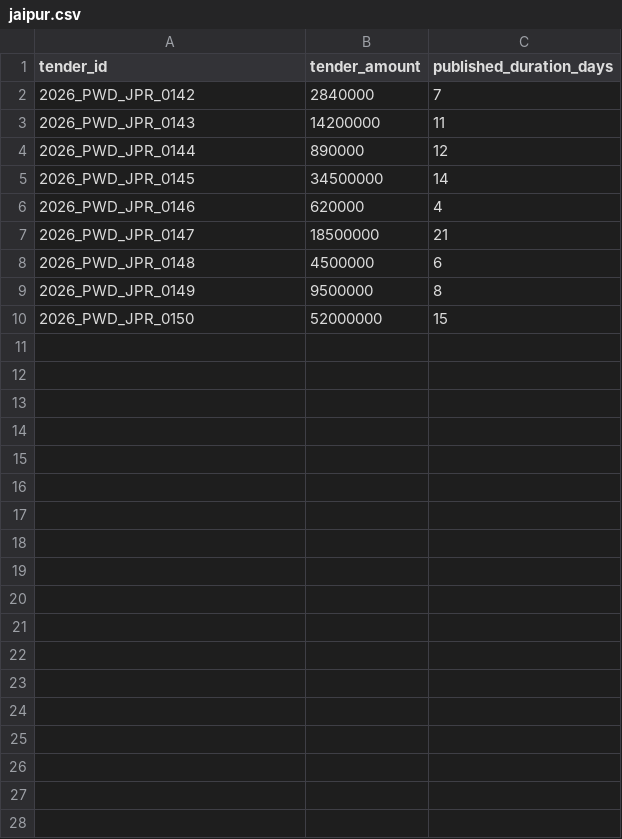
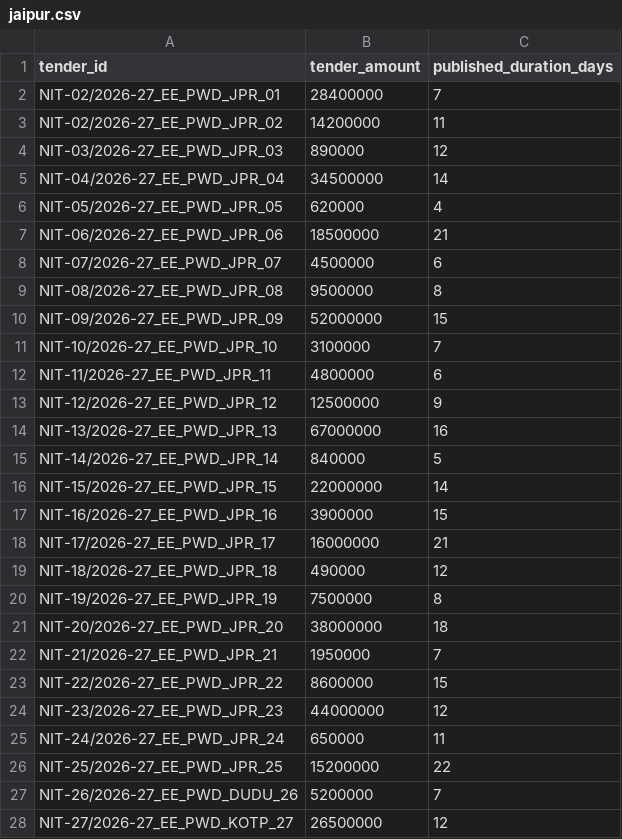
Before and after one commit to WEB-DEVELOPER61/raj-truth-procurement-web, a CSV file: data/districts/jaipur.csv, drawn as a sheet; only a part is shown; the diff covers the shown part only.

Commit message:
Replace tender IDs with NIT format in jaipur.csv

```diff
--- a/data/districts/jaipur.csv
+++ b/data/districts/jaipur.csv
@@ -1,10 +1,28 @@
 tender_id,tender_amount,published_duration_days
-2026_PWD_JPR_0142,2840000,7
-2026_PWD_JPR_0143,14200000,11
-2026_PWD_JPR_0144,890000,12
-2026_PWD_JPR_0145,34500000,14
-2026_PWD_JPR_0146,620000,4
-2026_PWD_JPR_0147,18500000,21
-2026_PWD_JPR_0148,4500000,6
-2026_PWD_JPR_0149,9500000,8
-2026_PWD_JPR_0150,52000000,15
+NIT-02/2026-27_EE_PWD_JPR_01,28400000,7
+NIT-02/2026-27_EE_PWD_JPR_02,14200000,11
+NIT-03/2026-27_EE_PWD_JPR_03,890000,12
+NIT-04/2026-27_EE_PWD_JPR_04,34500000,14
+NIT-05/2026-27_EE_PWD_JPR_05,620000,4
+NIT-06/2026-27_EE_PWD_JPR_06,18500000,21
+NIT-07/2026-27_EE_PWD_JPR_07,4500000,6
+NIT-08/2026-27_EE_PWD_JPR_08,9500000,8
+NIT-09/2026-27_EE_PWD_JPR_09,52000000,15
+NIT-10/2026-27_EE_PWD_JPR_10,3100000,7
+NIT-11/2026-27_EE_PWD_JPR_11,4800000,6
+NIT-12/2026-27_EE_PWD_JPR_12,12500000,9
+NIT-13/2026-27_EE_PWD_JPR_13,67000000,16
+NIT-14/2026-27_EE_PWD_JPR_14,840000,5
+NIT-15/2026-27_EE_PWD_JPR_15,22000000,14
+NIT-16/2026-27_EE_PWD_JPR_16,3900000,15
+NIT-17/2026-27_EE_PWD_JPR_17,16000000,21
+NIT-18/2026-27_EE_PWD_JPR_18,490000,12
+NIT-19/2026-27_EE_PWD_JPR_19,7500000,8
+NIT-20/2026-27_EE_PWD_JPR_20,38000000,18
+NIT-21/2026-27_EE_PWD_JPR_21,1950000,7
+NIT-22/2026-27_EE_PWD_JPR_22,8600000,15
+NIT-23/2026-27_EE_PWD_JPR_23,44000000,12
+NIT-24/2026-27_EE_PWD_JPR_24,650000,11
+NIT-25/2026-27_EE_PWD_JPR_25,15200000,22
+NIT-26/2026-27_EE_PWD_DUDU_26,5200000,7
+NIT-27/2026-27_EE_PWD_KOTP_27,26500000,12
```
Also changed, not shown: 3 added rows elsewhere in this file.
